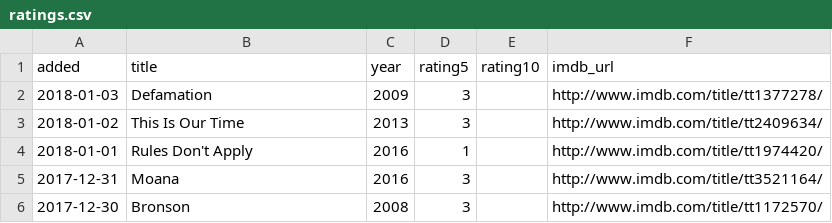
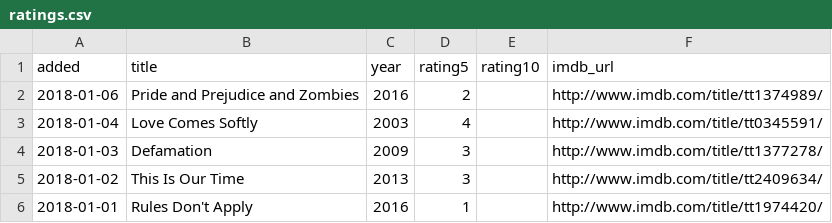
Before and after one commit to matachi/movie-diary, a CSV file: ratings.csv, drawn as a sheet; only a part is shown; the shorter side is filled out with more unchanged rows.

```diff
--- a/ratings.csv
+++ b/ratings.csv
@@ -1,2 +1,4 @@
 added,title,year,rating5,rating10,imdb_url
+"2018-01-06","Pride and Prejudice and Zombies","2016","2","","http://www.imdb.com/title/tt1374989/"
+"2018-01-04","Love Comes Softly","2003","4","","http://www.imdb.com/title/tt0345591/"
 "2018-01-03","Defamation","2009","3","","http://www.imdb.com/title/tt1377278/"
```
Also changed, not shown: 1 other file.
